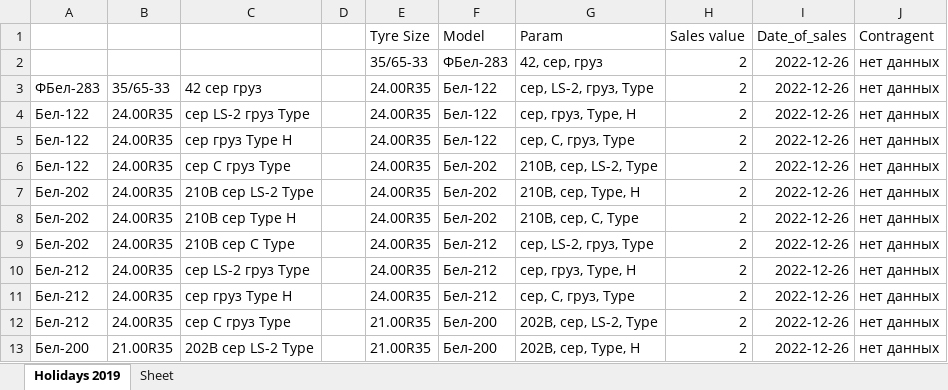
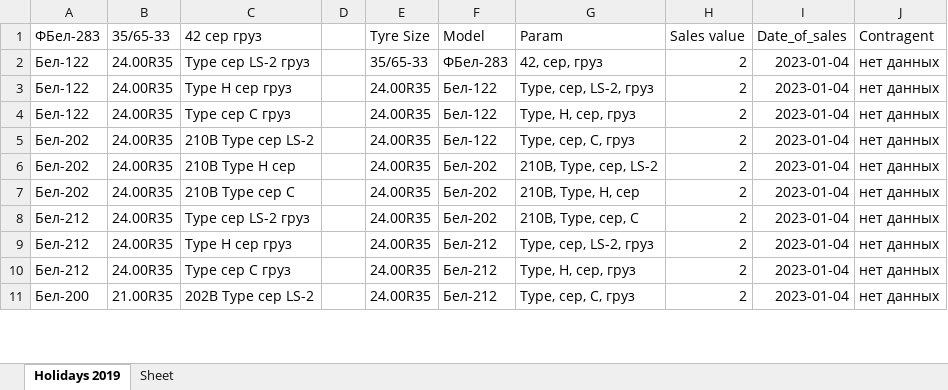
Before and after one commit to club11/TyreSellManagment, an Excel workbook: src/Tyres.xlsx, sheet Holidays 2019, drawn as a sheet; only a part is shown; values as stored, in another font and other column widths than the file's, no borders; removed rows and columns are numbered as before the commit, all else as after; the diff covers the shown part only; the diff names each change by its address in the sheet, - before the commit and + after, or states it on an @@ line.

```diff
--- a/src/Tyres.xlsx (sheet Holidays 2019)
+++ b/src/Tyres.xlsx (sheet Holidays 2019)
-A1: (empty)
+A1: ФБел-283
-B1: (empty)
+B1: 35/65-33
-C1: (empty)
+C1: 42 сер груз
-row 2:  |  |  |  | 35/65-33 | ФБел-283 | 42, сер, груз | 2 | 2022-12-26 | нет данных
-row 3: ФБел-283 | 35/65-33 | 42 сер груз |  | 24.00R35 | Бел-122 | сер, LS-2, груз, Type | 2 | 2022-12-26 | нет данных
-C2: сер LS-2 груз Type
+C2: Type сер LS-2 груз
-E2: 24.00R35
+E2: 35/65-33
-F2: Бел-122
+F2: ФБел-283
-G2: сер, груз, Type, H
+G2: 42, сер, груз
-I2:I11: 2022-12-26
+I2:I11: 2023-01-04
-C3: сер груз Type H
+C3: Type H сер груз
-G3: сер, C, груз, Type
+G3: Type, сер, LS-2, груз
-C4: сер C груз Type
+C4: Type сер C груз
-F4:F5: Бел-202
+F4:F5: Бел-122
-G4: 210B, сер, LS-2, Type
+G4: Type, H, сер, груз
-C5: 210B сер LS-2 Type
+C5: 210B Type сер LS-2
-G5: 210B, сер, Type, H
+G5: Type, сер, C, груз
-C6: 210B сер Type H
+C6: 210B Type H сер
-G6: 210B, сер, C, Type
+G6: 210B, Type, сер, LS-2
-C7: 210B сер C Type
+C7: 210B Type сер C
-F7:F8: Бел-212
+F7:F8: Бел-202
-G7: сер, LS-2, груз, Type
+G7: 210B, Type, H, сер
-C8: сер LS-2 груз Type
+C8: Type сер LS-2 груз
-G8: сер, груз, Type, H
+G8: 210B, Type, сер, C
-C9: сер груз Type H
+C9: Type H сер груз
-G9: сер, C, груз, Type
+G9: Type, сер, LS-2, груз
-C10: сер C груз Type
+C10: Type сер C груз
-E10:E11: 21.00R35
+E10:E11: 24.00R35
-F10:F11: Бел-200
+F10:F11: Бел-212
-G10: 202B, сер, LS-2, Type
+G10: Type, H, сер, груз
-C11: 202B сер LS-2 Type
+C11: 202B Type сер LS-2
-G11: 202B, сер, Type, H
+G11: Type, сер, C, груз
```
Also changed, not shown: other rows of this sheet, 4 other files.
